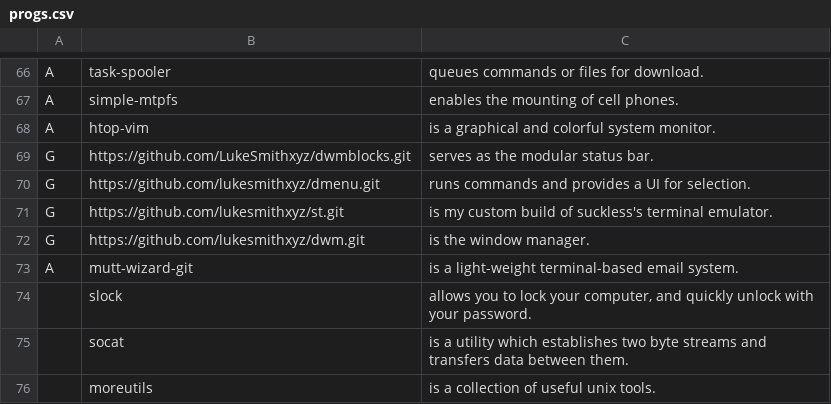
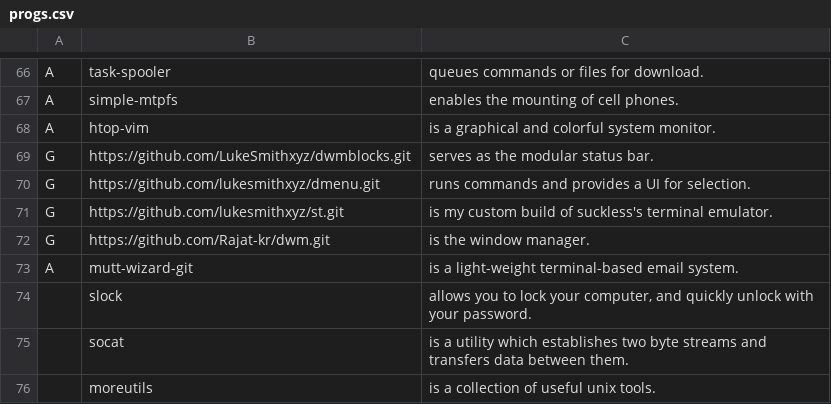
Before and after one commit to Rajat-kr/rice, a CSV file: static/progs.csv, drawn as a sheet; only a part is shown, gaps mark what is left out.

Commit message:
Update progs.csv

```diff
--- a/static/progs.csv
+++ b/static/progs.csv
@@ -71,3 +71,3 @@ G,https://github.com/lukesmithxyz/dmenu.git,"runs commands and provides a UI for
 G,https://github.com/lukesmithxyz/st.git,"is my custom build of suckless's terminal emulator."
-G,https://github.com/lukesmithxyz/dwm.git,"is the window manager."
+G,https://github.com/Rajat-kr/dwm.git,"is the window manager."
 A,mutt-wizard-git,"is a light-weight terminal-based email system."
```
